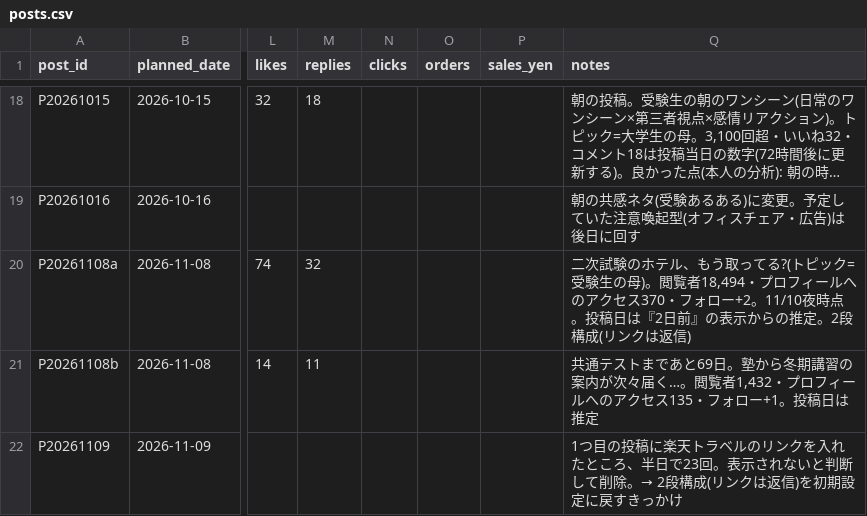
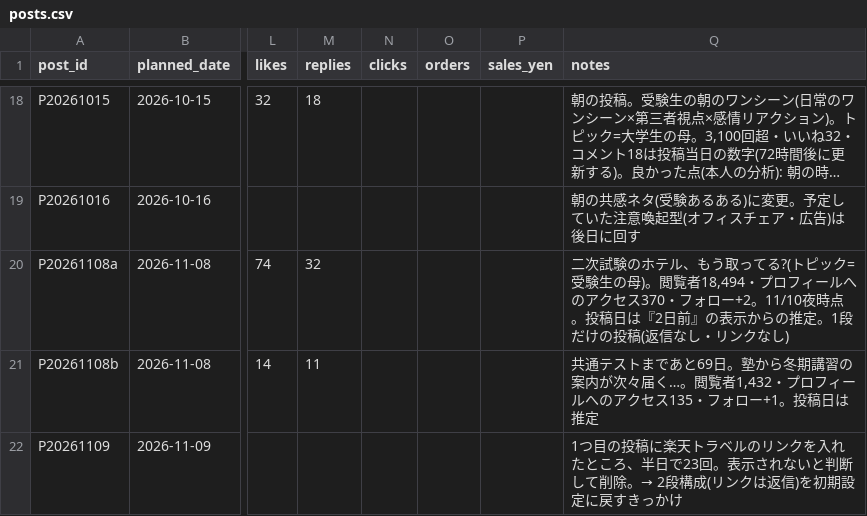
Before and after one commit to consistencyspec/my-project, a CSV file: tracking/posts.csv, drawn as a sheet; only a part is shown, gaps mark what is left out; long unchanged cells end in …; the diff names each change by its address in the sheet, - before the commit and + after, or states it on an @@ line.

```diff
--- a/tracking/posts.csv
+++ b/tracking/posts.csv
-Q20 (notes): …の推定。2段構成(リンクは返信)
+Q20 (notes): …の推定。1段だけの投稿(返信なし・リンクなし)
```
